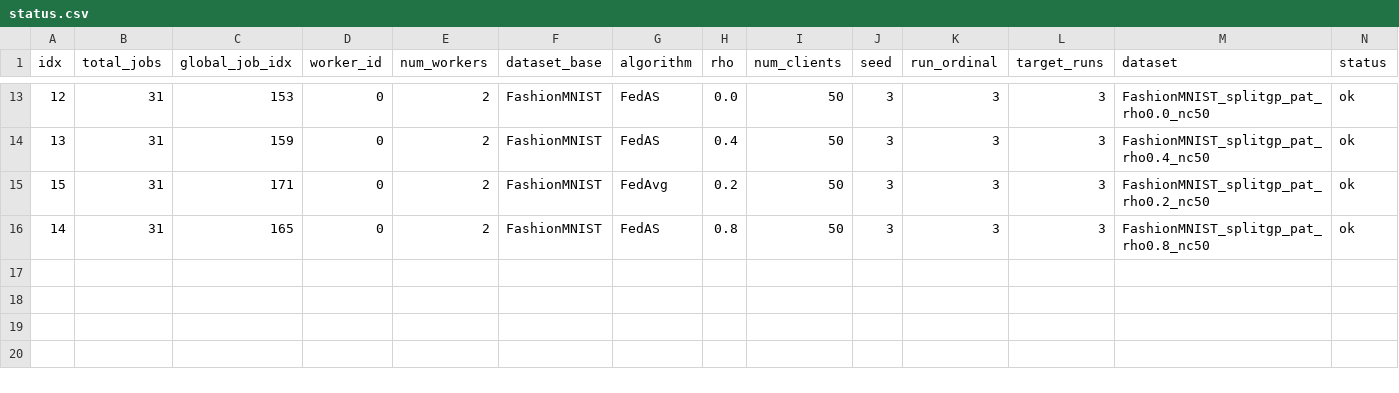
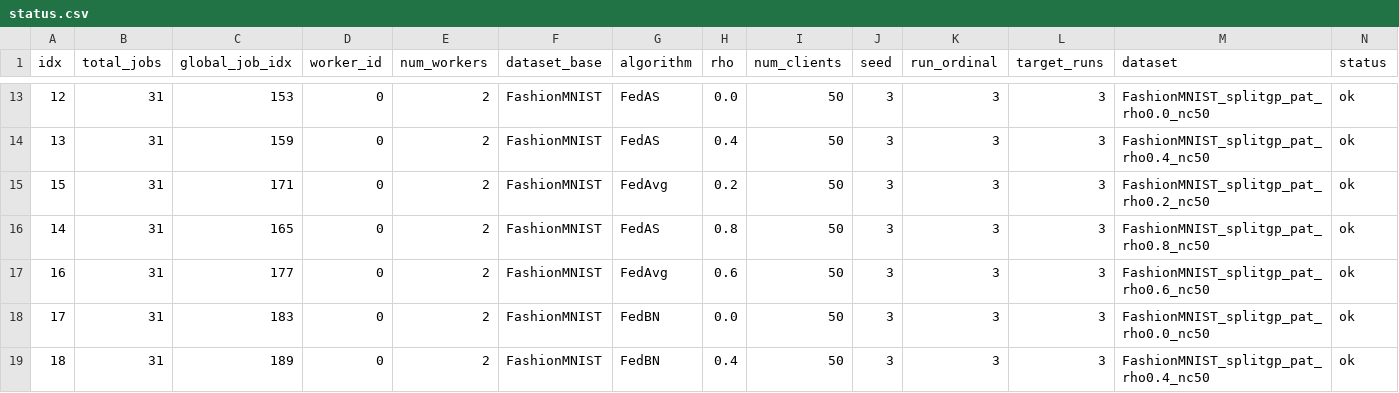
Before and after one commit to riceCakeSsamanKo/FedCD, a CSV file: FedCD-Baseline/batch_runs/splitgp_rho_baselines_vgg8_3runs/date_20260616/time_055019/worker_0/status.csv, drawn as a sheet; only a part is shown, gaps mark what is left out; rows hold the shown columns only; the diff names each change by its address in the sheet, - before the commit and + after, or states it on an @@ line.

Commit message:
add baseline logs per hour

```diff
--- a/FedCD-Baseline/batch_runs/splitgp_rho_baselines_vgg8_3runs/date_20260616/time_055019/worker_0/status.csv
+++ b/FedCD-Baseline/batch_runs/splitgp_rho_baselines_vgg8_3runs/date_20260616/time_055019/worker_0/status.csv
+row 17: 16 | 31 | 177 | 0 | 2 | FashionMNIST | FedAvg | 0.6 | 50 | 3 | 3 | 3 | FashionMNIST_splitgp_pat_rho0.6_nc50 | ok
+row 18: 17 | 31 | 183 | 0 | 2 | FashionMNIST | FedBN | 0.0 | 50 | 3 | 3 | 3 | FashionMNIST_splitgp_pat_rho0.0_nc50 | ok
+row 19: 18 | 31 | 189 | 0 | 2 | FashionMNIST | FedBN | 0.4 | 50 | 3 | 3 | 3 | FashionMNIST_splitgp_pat_rho0.4_nc50 | ok
```
Also changed, not shown: FedCD-Baseline/batch_runs/splitgp_rho_baselines_vgg8_3runs/date_20260616/time_055019/worker_1/status.csv, 14 other files.
